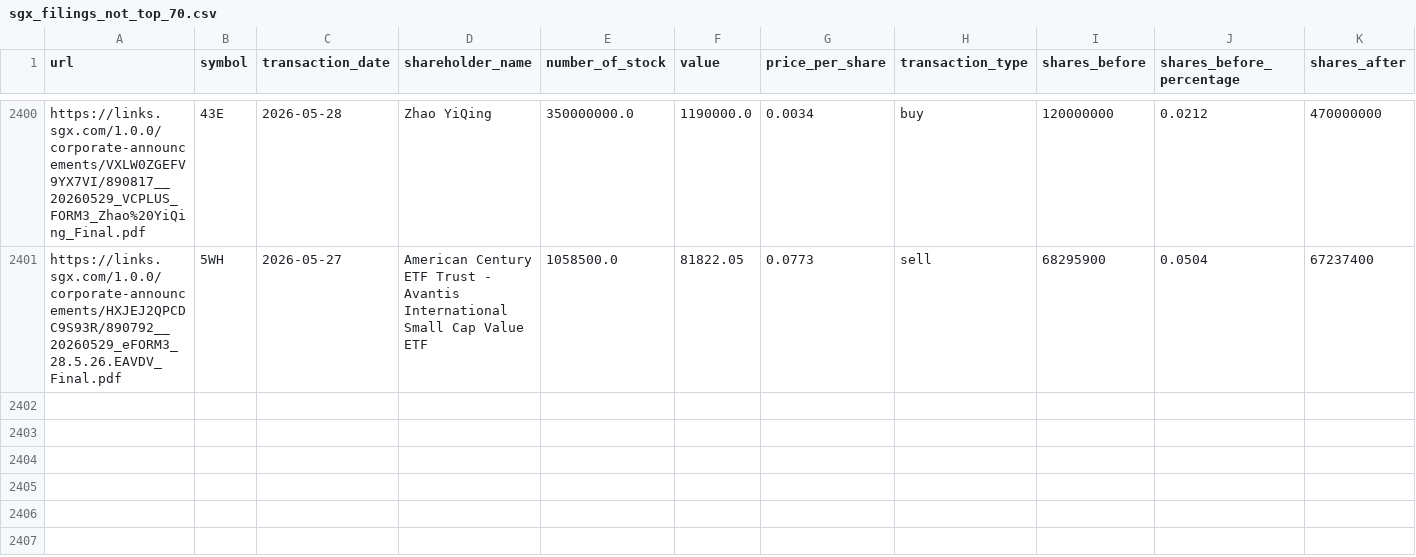
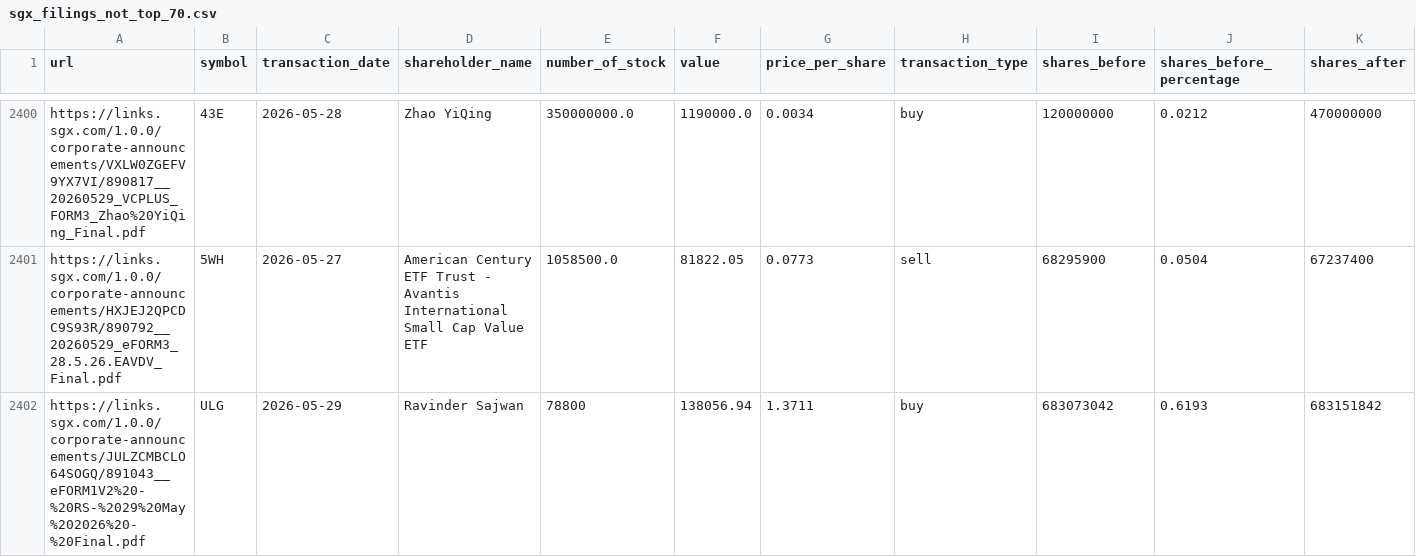
Before and after one commit to supertypeai/sgx_buyback_pipeline, a CSV file: data/scraper_output/sgx_filing/sgx_filings_not_top_70.csv, drawn as a sheet; only a part is shown, gaps mark what is left out; rows hold the shown columns only; the diff names each change by its address in the sheet, - before the commit and + after, or states it on an @@ line.

```diff
--- a/data/scraper_output/sgx_filing/sgx_filings_not_top_70.csv
+++ b/data/scraper_output/sgx_filing/sgx_filings_not_top_70.csv
+row 2402: https://links.sgx.com/1.0.0/corporate-announcements/JULZCMBCLO64SOGQ/891043__eFORM1V2%20-%20RS-%2029%20May%202026%20-%20Final.pdf | ULG | 2026-05-29 | Ravinder Sajwan | 78800 | 138056.94 | 1.3711 | buy | 683073042 | 0.6193 | 683151842
```
Also changed, not shown: 1 other file.
